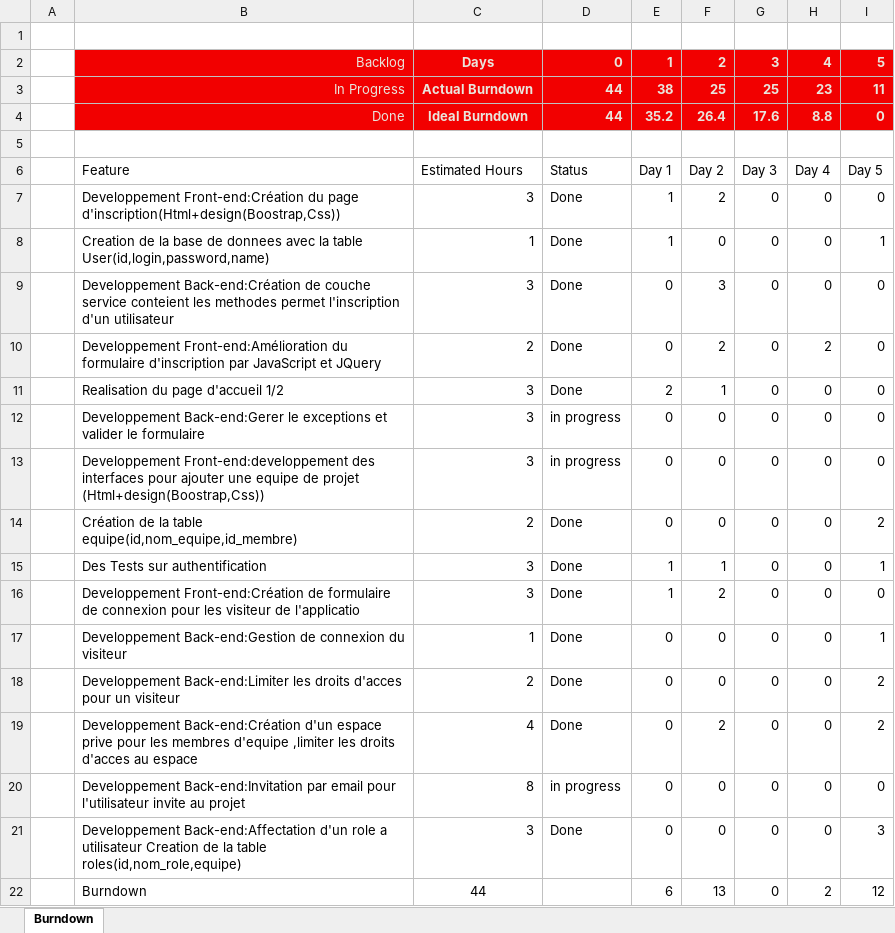
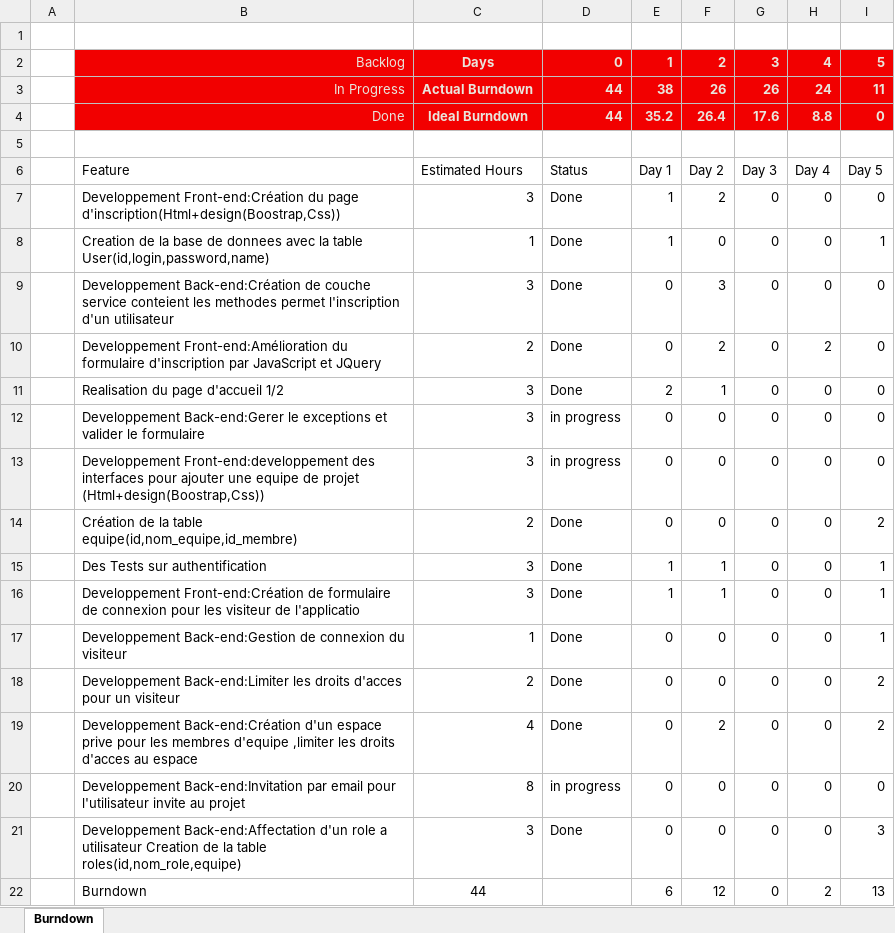
Before and after one commit to mostafaalkama/GL_PROJECT, an Excel workbook: Burndown_chart ensas(1).xlsx, sheet Burndown, drawn as a sheet; values as stored, in another font and other column widths than the file's, no borders; charts and pictures and table styles not drawn; the diff names each change by its address in the sheet, - before the commit and + after, or states it on an @@ line.

Commit message:
burndown rapp and project

```diff
--- a/Burndown_chart ensas(1).xlsx (sheet Burndown)
+++ b/Burndown_chart ensas(1).xlsx (sheet Burndown)
-F3: 25
+F3: 26
-G3: 25
+G3: 26
-H3: 23
+H3: 24
-F16: 2
+F16: 1
-I16: 0
+I16: 1
-F22: 13
+F22: 12
-I22: 12
+I22: 13
```
Also changed, not shown: charts or pictures, 11 other files.
